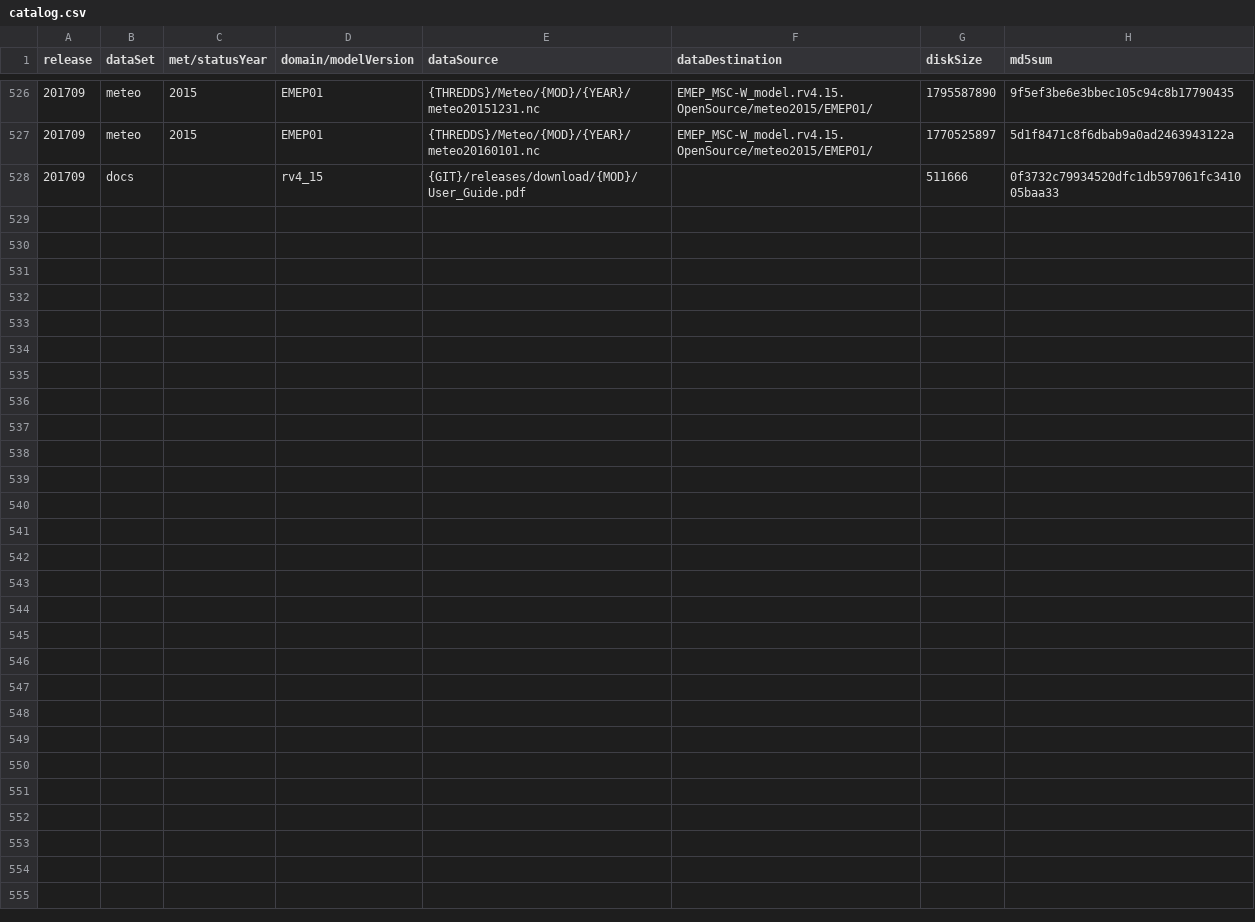
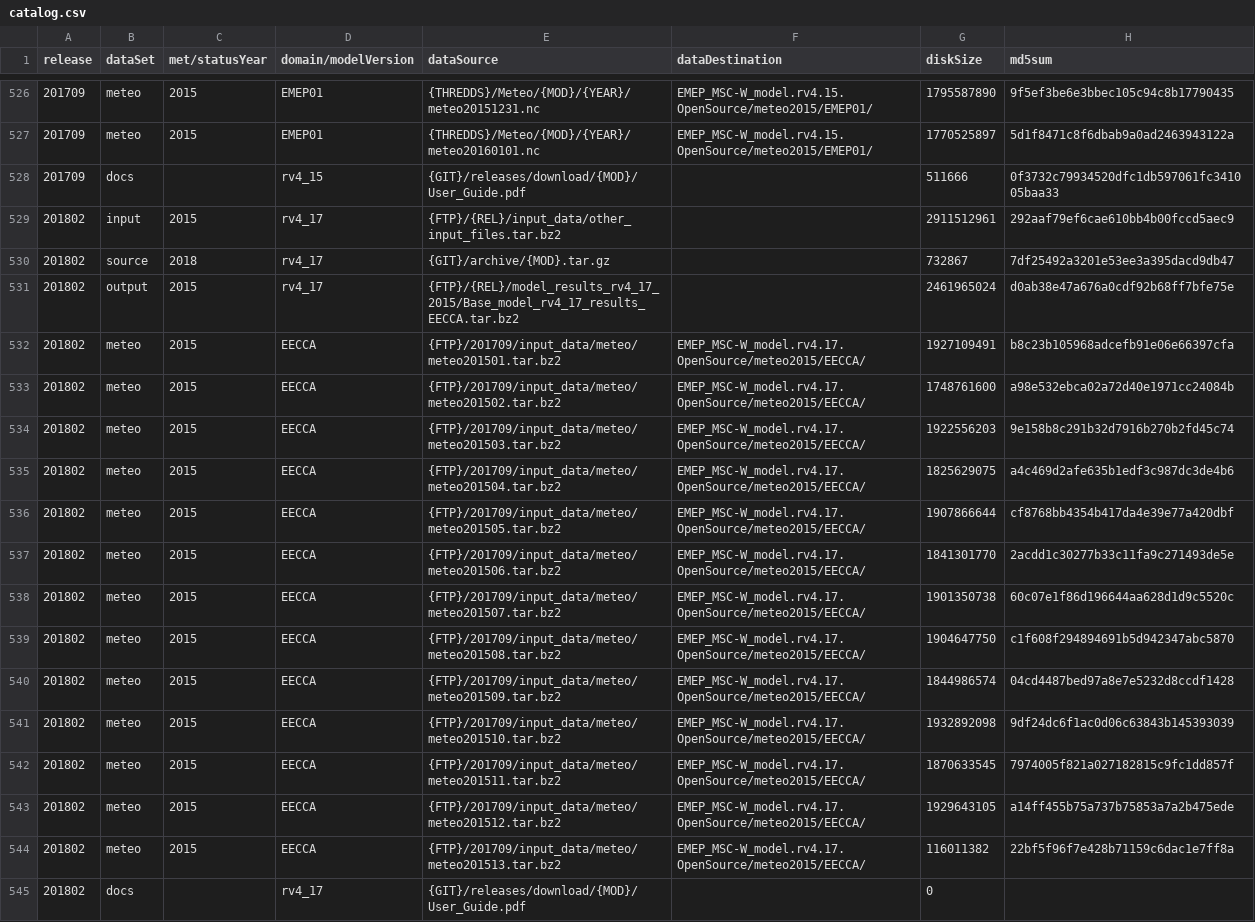
Before and after one commit to metno/emep-ctm, a CSV file: catalog.csv, drawn as a sheet; only a part is shown, gaps mark what is left out.

Commit message:
add rv4_17 source/input/output(EECCA)

```diff
--- a/catalog.csv
+++ b/catalog.csv
@@ -528 +528,18 @@ release,dataSet,met/statusYear,domain/modelVersion,dataSource,dataDestination,di
 201709,docs,,rv4_15,{GIT}/releases/download/{MOD}/User_Guide.pdf,,511666,0f3732c79934520dfc1db597061fc341005baa33
+201802,input,2015,rv4_17,{FTP}/{REL}/input_data/other_input_files.tar.bz2,,2911512961,292aaf79ef6cae610bb4b00fccd5aec9
+201802,source,2018,rv4_17,{GIT}/archive/{MOD}.tar.gz,,732867,7df25492a3201e53ee3a395dacd9db47
+201802,output,2015,rv4_17,{FTP}/{REL}/model_results_rv4_17_2015/Base_model_rv4_17_results_EECCA.tar.bz2,,2461965024,d0ab38e47a676a0cdf92b68ff7bfe75e
+201802,meteo,2015,EECCA,{FTP}/201709/input_data/meteo/meteo201501.tar.bz2,EMEP_MSC-W_model.rv4.17.OpenSource/meteo2015/EECCA/,1927109491,b8c23b105968adcefb91e06e66397cfa
+201802,meteo,2015,EECCA,{FTP}/201709/input_data/meteo/meteo201502.tar.bz2,EMEP_MSC-W_model.rv4.17.OpenSource/meteo2015/EECCA/,1748761600,a98e532ebca02a72d40e1971cc24084b
+201802,meteo,2015,EECCA,{FTP}/201709/input_data/meteo/meteo201503.tar.bz2,EMEP_MSC-W_model.rv4.17.OpenSource/meteo2015/EECCA/,1922556203,9e158b8c291b32d7916b270b2fd45c74
+201802,meteo,2015,EECCA,{FTP}/201709/input_data/meteo/meteo201504.tar.bz2,EMEP_MSC-W_model.rv4.17.OpenSource/meteo2015/EECCA/,1825629075,a4c469d2afe635b1edf3c987dc3de4b6
+201802,meteo,2015,EECCA,{FTP}/201709/input_data/meteo/meteo201505.tar.bz2,EMEP_MSC-W_model.rv4.17.OpenSource/meteo2015/EECCA/,1907866644,cf8768bb4354b417da4e39e77a420dbf
+201802,meteo,2015,EECCA,{FTP}/201709/input_data/meteo/meteo201506.tar.bz2,EMEP_MSC-W_model.rv4.17.OpenSource/meteo2015/EECCA/,1841301770,2acdd1c30277b33c11fa9c271493de5e
+201802,meteo,2015,EECCA,{FTP}/201709/input_data/meteo/meteo201507.tar.bz2,EMEP_MSC-W_model.rv4.17.OpenSource/meteo2015/EECCA/,1901350738,60c07e1f86d196644aa628d1d9c5520c
+201802,meteo,2015,EECCA,{FTP}/201709/input_data/meteo/meteo201508.tar.bz2,EMEP_MSC-W_model.rv4.17.OpenSource/meteo2015/EECCA/,1904647750,c1f608f294894691b5d942347abc5870
+201802,meteo,2015,EECCA,{FTP}/201709/input_data/meteo/meteo201509.tar.bz2,EMEP_MSC-W_model.rv4.17.OpenSource/meteo2015/EECCA/,1844986574,04cd4487bed97a8e7e5232d8ccdf1428
+201802,meteo,2015,EECCA,{FTP}/201709/input_data/meteo/meteo201510.tar.bz2,EMEP_MSC-W_model.rv4.17.OpenSource/meteo2015/EECCA/,1932892098,9df24dc6f1ac0d06c63843b145393039
+201802,meteo,2015,EECCA,{FTP}/201709/input_data/meteo/meteo201511.tar.bz2,EMEP_MSC-W_model.rv4.17.OpenSource/meteo2015/EECCA/,1870633545,7974005f821a027182815c9fc1dd857f
+201802,meteo,2015,EECCA,{FTP}/201709/input_data/meteo/meteo201512.tar.bz2,EMEP_MSC-W_model.rv4.17.OpenSource/meteo2015/EECCA/,1929643105,a14ff455b75a737b75853a7a2b475ede
+201802,meteo,2015,EECCA,{FTP}/201709/input_data/meteo/meteo201513.tar.bz2,EMEP_MSC-W_model.rv4.17.OpenSource/meteo2015/EECCA/,116011382,22bf5f96f7e428b71159c6dac1e7ff8a
+201802,docs,,rv4_17,{GIT}/releases/download/{MOD}/User_Guide.pdf,,0,
```
Also changed, not shown: 1 other file.
